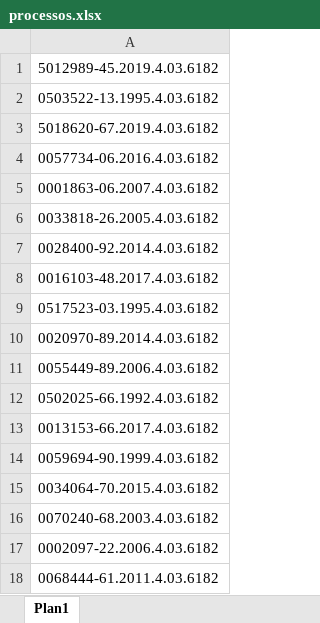
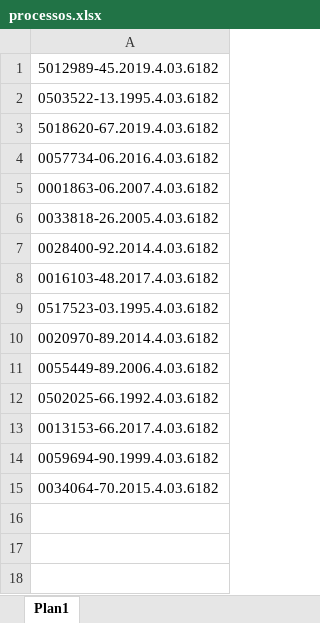
Before and after one commit to ArthurBitt/Projects_, an Excel workbook: Saj_Ademir_codigo/processos.xlsx, sheet Plan1, drawn as a sheet; values as stored, in another font and other column widths than the file's, no borders; the diff names each change by its address in the sheet, - before the commit and + after, or states it on an @@ line.

Commit message:
. commit sexta03/11/2023
Código captura as informações do saj SIDA e execução previdênciária. Transforma em excel

```diff
--- a/Saj_Ademir_codigo/processos.xlsx (sheet Plan1)
+++ b/Saj_Ademir_codigo/processos.xlsx (sheet Plan1)
-row 16: 0070240-68.2003.4.03.6182
-row 17: 0002097-22.2006.4.03.6182
-row 18: 0068444-61.2011.4.03.6182
```
Also changed, not shown: 2 other files.
